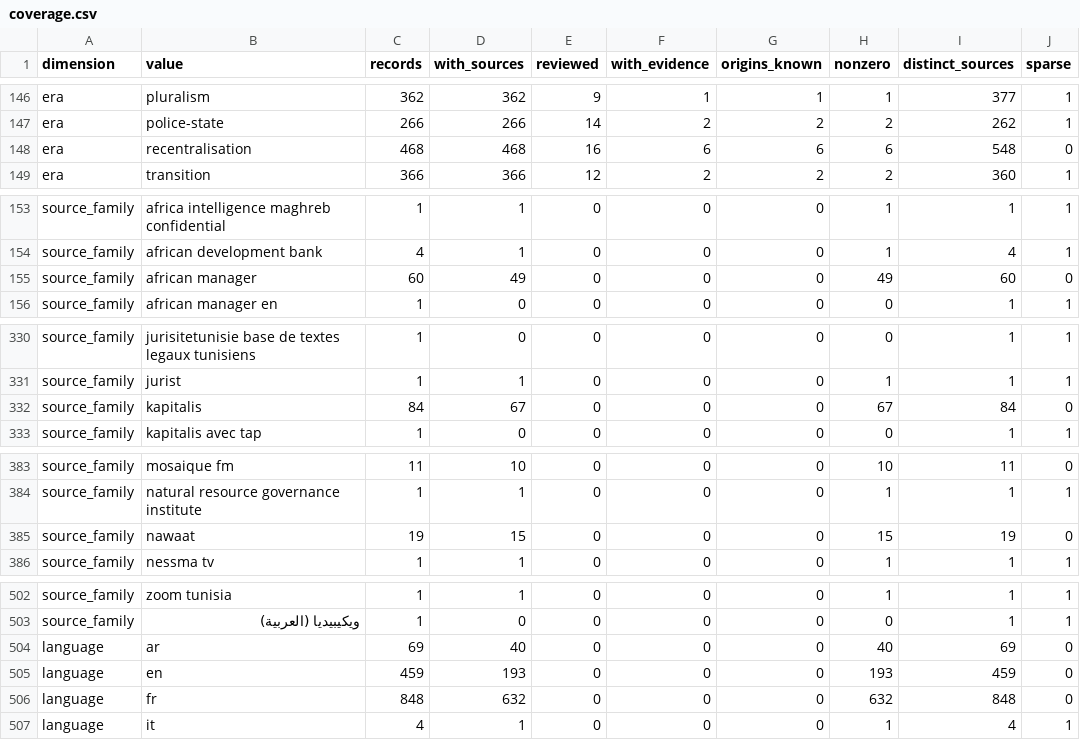
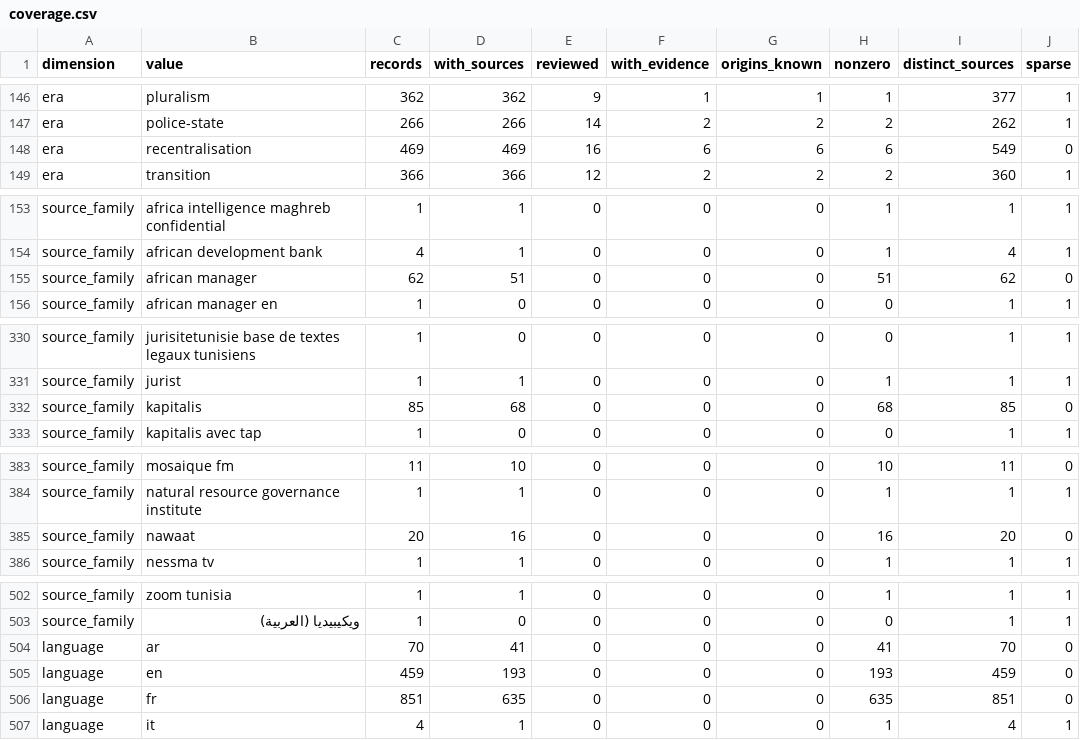
Before and after one commit to deepontology/deeptunisia, a CSV file: output/coverage.csv, drawn as a sheet; only a part is shown, gaps mark what is left out.

Commit message:
Data: merge the 2026-10-19 sweep (four events)
Four events from the 2026-10-13 to 2026-10-19 window, each grade C with the
basis derived as inferred and one relayed source:

- ev-turki-appeal-convictions-2026-10-17: the Tunis appeal court confirms four
  years' firm imprisonment and a 200,000-dinar fine on Khayam Turki, alongside a
  separate 14-year money-laundering and fraud verdict with five years'
  administrative surveillance and confiscation of his assets held in Tunisia.
- ev-saied-bizerte-evacuation-naval-2026-10-16: Saied marks the 63rd Evacuation
  Day in Bizerte and inaugurates a Tunisian-built naval patrol boat.
- ev-march-17-october-2026: thousands march in Tunis against repression,
  poverty and the cost of living, called by a coordination framework including
  the UGTT, ONAT, LTDH and SNJT.
- ev-uib-auditors-revelation-2026-03-11: UIB's statutory auditors report
  savings-account manipulations to the public prosecutor.

Four cited sources land in data/sources.yaml. The research cutoff advances to
2026-10-18, with the pinned defaults in scripts/parameters.ts and
scripts/test-parameters.ts and the hand-maintained claim surfaces in landing/
and data/public-claims.yaml moved to the resolved counts.

The commit also regenerates the tracked mirrors (README stat spans, output/,
static/) so they match the data again.

Gates: npm run data, npm run test and npm run check all pass.

```diff
--- a/output/coverage.csv
+++ b/output/coverage.csv
@@ -147,3 +147,3 @@ era,pluralism,362,362,9,1,1,1,377,1
 era,police-state,266,266,14,2,2,2,262,1
-era,recentralisation,468,468,16,6,6,6,548,0
+era,recentralisation,469,469,16,6,6,6,549,0
 era,transition,366,366,12,2,2,2,360,1
@@ -154,3 +154,3 @@ source_family,africa intelligence maghreb confidential,1,1,0,0,0,1,1,1
 source_family,african development bank,4,1,0,0,0,1,4,1
-source_family,african manager,60,49,0,0,0,49,60,0
+source_family,african manager,62,51,0,0,0,51,62,0
 source_family,african manager en,1,0,0,0,0,0,1,1
@@ -331,3 +331,3 @@ source_family,jurisitetunisie base de textes legaux tunisiens,1,0,0,0,0,0,1,1
 source_family,jurist,1,1,0,0,0,1,1,1
-source_family,kapitalis,84,67,0,0,0,67,84,0
+source_family,kapitalis,85,68,0,0,0,68,85,0
 source_family,kapitalis avec tap,1,0,0,0,0,0,1,1
@@ -384,3 +384,3 @@ source_family,mosaique fm,11,10,0,0,0,10,11,0
 source_family,natural resource governance institute,1,1,0,0,0,1,1,1
-source_family,nawaat,19,15,0,0,0,15,19,0
+source_family,nawaat,20,16,0,0,0,16,20,0
 source_family,nessma tv,1,1,0,0,0,1,1,1
@@ -503,5 +503,5 @@ source_family,zoom tunisia,1,1,0,0,0,1,1,1
 source_family,ويكيبيديا (العربية),1,0,0,0,0,0,1,1
-language,ar,69,40,0,0,0,40,69,0
+language,ar,70,41,0,0,0,41,70,0
 language,en,459,193,0,0,0,193,459,0
-language,fr,848,632,0,0,0,632,848,0
+language,fr,851,635,0,0,0,635,851,0
 language,it,4,1,0,0,0,1,4,1
```
Also changed, not shown: output/review-coverage.csv, 23 other files.
